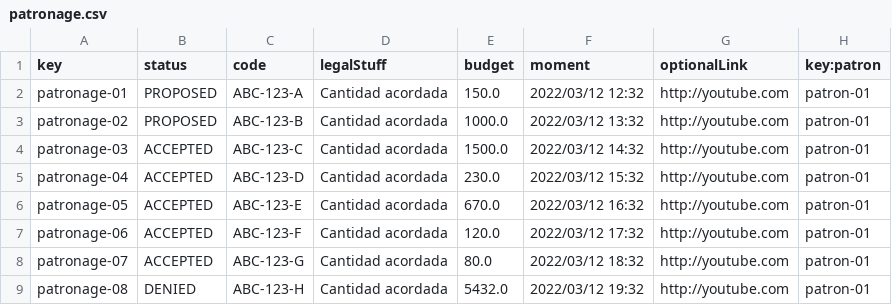
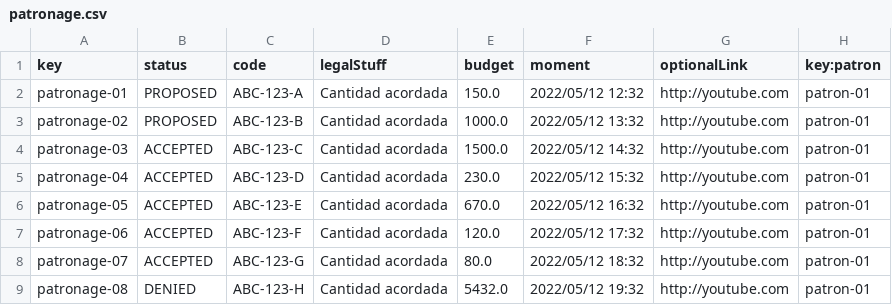
Before and after one commit to cesargaldor/Acme-Toolkits-E5.03, a CSV file: src/main/webapp/WEB-INF/resources/sample-data/patronage.csv, drawn as a sheet.

```diff
--- a/src/main/webapp/WEB-INF/resources/sample-data/patronage.csv
+++ b/src/main/webapp/WEB-INF/resources/sample-data/patronage.csv
@@ -1,9 +1,9 @@
 key,status,code,legalStuff,budget,moment,optionalLink,key:patron
-patronage-01,PROPOSED,ABC-123-A,Cantidad acordada,150.0,2022/03/12 12:32,http://youtube.com,patron-01
-patronage-02,PROPOSED,ABC-123-B,Cantidad acordada,1000.0,2022/03/12 13:32,http://youtube.com,patron-01
-patronage-03,ACCEPTED,ABC-123-C,Cantidad acordada,1500.0,2022/03/12 14:32,http://youtube.com,patron-01
-patronage-04,ACCEPTED,ABC-123-D,Cantidad acordada,230.0,2022/03/12 15:32,http://youtube.com,patron-01
-patronage-05,ACCEPTED,ABC-123-E,Cantidad acordada,670.0,2022/03/12 16:32,http://youtube.com,patron-01
-patronage-06,ACCEPTED,ABC-123-F,Cantidad acordada,120.0,2022/03/12 17:32,http://youtube.com,patron-01
-patronage-07,ACCEPTED,ABC-123-G,Cantidad acordada,80.0,2022/03/12 18:32,http://youtube.com,patron-01
-patronage-08,DENIED,ABC-123-H,Cantidad acordada,5432.0,2022/03/12 19:32,http://youtube.com,patron-01
+patronage-01,PROPOSED,ABC-123-A,Cantidad acordada,150.0,2022/05/12 12:32,http://youtube.com,patron-01
+patronage-02,PROPOSED,ABC-123-B,Cantidad acordada,1000.0,2022/05/12 13:32,http://youtube.com,patron-01
+patronage-03,ACCEPTED,ABC-123-C,Cantidad acordada,1500.0,2022/05/12 14:32,http://youtube.com,patron-01
+patronage-04,ACCEPTED,ABC-123-D,Cantidad acordada,230.0,2022/05/12 15:32,http://youtube.com,patron-01
+patronage-05,ACCEPTED,ABC-123-E,Cantidad acordada,670.0,2022/05/12 16:32,http://youtube.com,patron-01
+patronage-06,ACCEPTED,ABC-123-F,Cantidad acordada,120.0,2022/05/12 17:32,http://youtube.com,patron-01
+patronage-07,ACCEPTED,ABC-123-G,Cantidad acordada,80.0,2022/05/12 18:32,http://youtube.com,patron-01
+patronage-08,DENIED,ABC-123-H,Cantidad acordada,5432.0,2022/05/12 19:32,http://youtube.com,patron-01
```
Also changed, not shown: src/main/webapp/WEB-INF/resources/initial-data/configuration.csv, src/main/webapp/WEB-INF/resources/sample-data/user-account.csv, 7 other files.
